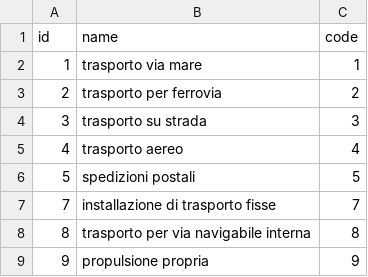
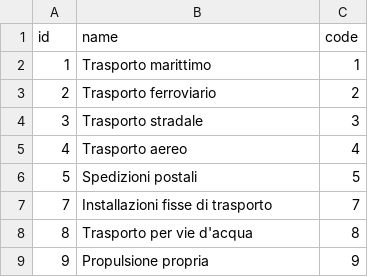
Before and after one commit to efatto/l10n-italy, a CSV file: l10n_it_intrastat/data/account.intrastat.transport.csv, drawn as a sheet.

```diff
--- a/l10n_it_intrastat/data/account.intrastat.transport.csv
+++ b/l10n_it_intrastat/data/account.intrastat.transport.csv
@@ -1,9 +1,9 @@
 id,name,code
-1, trasporto via mare,1
-2, trasporto per ferrovia,2
-3, trasporto su strada,3
-4, trasporto aereo,4
-5, spedizioni postali,5
-7, installazione di trasporto fisse,7
-8, trasporto per via navigabile interna,8
-9, propulsione propria,9
+1, Trasporto marittimo,1
+2, Trasporto ferroviario,2
+3, Trasporto stradale,3
+4, Trasporto aereo,4
+5, Spedizioni postali,5
+7, Installazioni fisse di trasporto,7
+8, Trasporto per vie d'acqua,8
+9, Propulsione propria,9
```
Also changed, not shown: l10n_it_intrastat/data/account.intrastat.custom.csv, l10n_it_intrastat/security/ir.model.access.csv, 19 other files.
